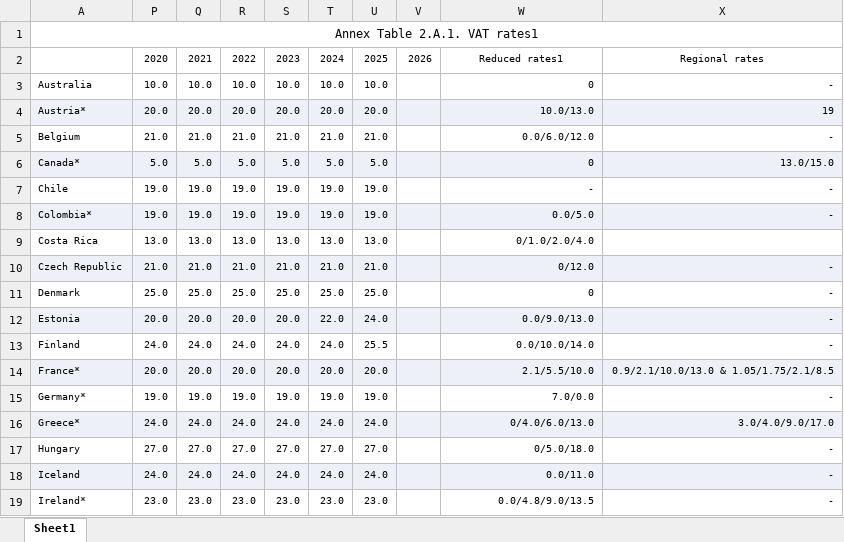
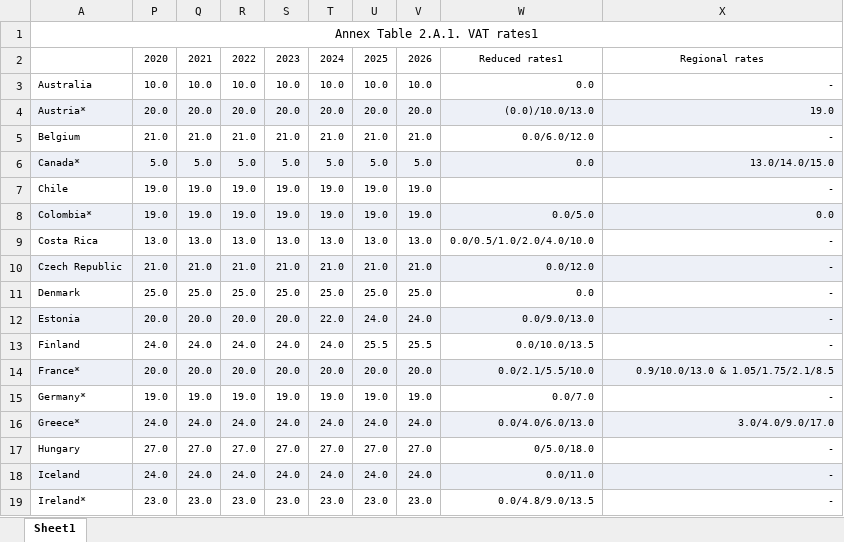
Before and after one commit to TaxFoundation/international-tax-competitiveness-index, an Excel workbook: source_data/oecd_vat_gst_rates_ctt_trends.xlsx, sheet Sheet1, drawn as a sheet; only a part is shown; values as stored, in another font and other column widths than the file's, no borders; the diff covers the shown part only; the diff names each change by its address in the sheet, - before the commit and + after, or states it on an @@ line.

```diff
--- a/source_data/oecd_vat_gst_rates_ctt_trends.xlsx (sheet Sheet1)
+++ b/source_data/oecd_vat_gst_rates_ctt_trends.xlsx (sheet Sheet1)
-V3: (empty)
+V3: 10.0
-W3: 0
+W3: 0.0
-V4: (empty)
+V4: 20.0
-W4: 10.0/13.0
+W4: (0.0)/10.0/13.0
-X4: 19
+X4: 19.0
-V5: (empty)
+V5: 21.0
-V6: (empty)
+V6: 5.0
-W6: 0
+W6: 0.0
-X6: 13.0/15.0
+X6: 13.0/14.0/15.0
-V7:V8: (empty)
+V7:V8: 19.0
-W7: -
+W7: (empty)
-X8: -
+X8: 0.0
-V9: (empty)
+V9: 13.0
-W9: 0/1.0/2.0/4.0
+W9: 0.0/0.5/1.0/2.0/4.0/10.0
-X9: (empty)
+X9: -
-V10: (empty)
+V10: 21.0
-W10: 0/12.0
+W10: 0.0/12.0
-V11: (empty)
+V11: 25.0
-W11: 0
+W11: 0.0
-V12: (empty)
+V12: 24.0
-V13: (empty)
+V13: 25.5
-W13: 0.0/10.0/14.0
+W13: 0.0/10.0/13.5
-V14: (empty)
+V14: 20.0
-W14: 2.1/5.5/10.0
+W14: 0.0/2.1/5.5/10.0
-X14: 0.9/2.1/10.0/13.0 & 1.05/1.75/2.1/8.5
+X14: 0.9/10.0/13.0 & 1.05/1.75/2.1/8.5
-V15: (empty)
+V15: 19.0
-W15: 7.0/0.0
+W15: 0.0/7.0
-V16: (empty)
+V16: 24.0
-W16: 0/4.0/6.0/13.0
+W16: 0.0/4.0/6.0/13.0
-V17: (empty)
+V17: 27.0
-V18: (empty)
+V18: 24.0
-V19: (empty)
+V19: 23.0
```
Also changed, not shown: 42 edited cells elsewhere in this sheet.
